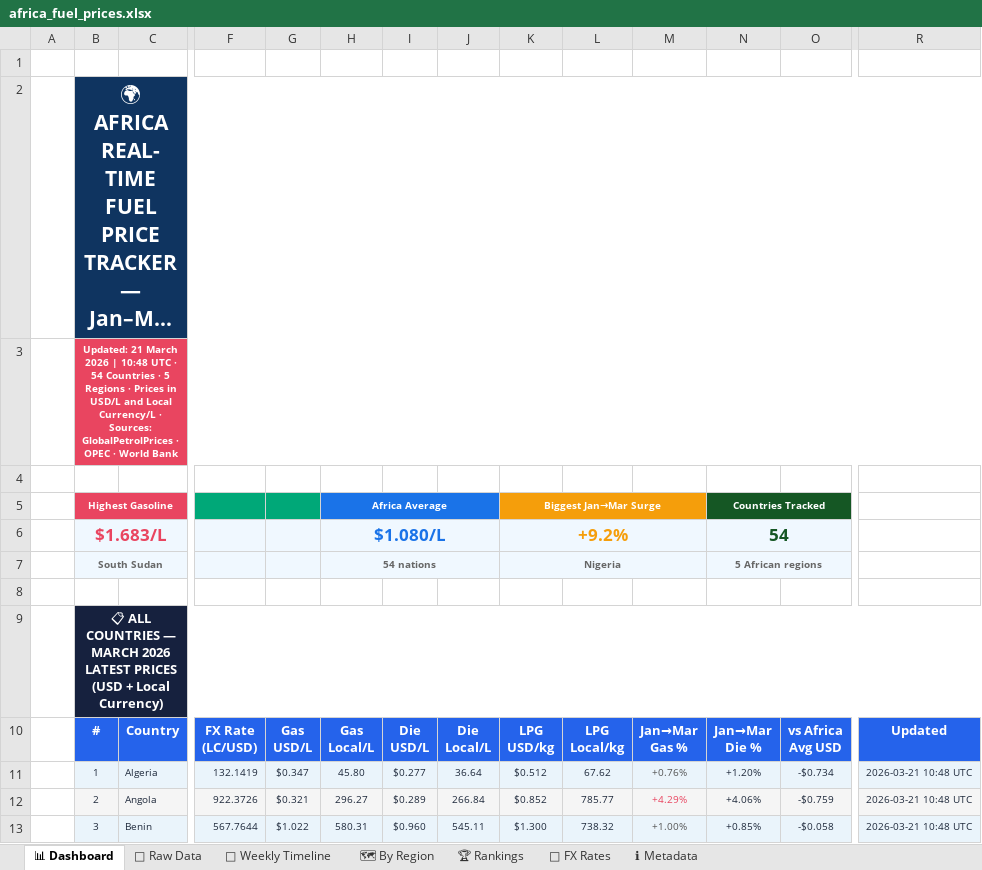
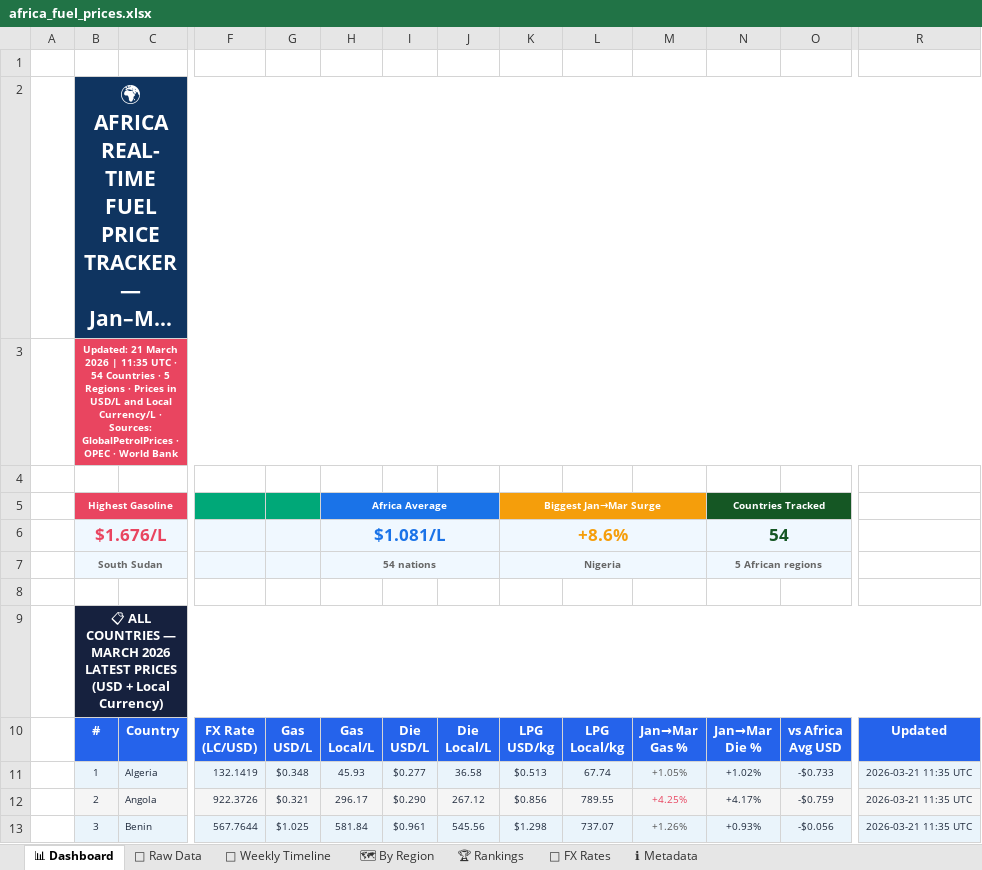
Before and after one commit to Data-Innovation-For-Africa/africa-fuel-tracker, an Excel workbook: docs/africa_fuel_prices.xlsx, sheet 📊 Dashboard, drawn as a sheet; only a part is shown, gaps mark what is left out; long unchanged cells end in …; values as stored, in another font and other column widths than the file's, no borders; the diff covers the shown part only; the diff names each change by its address in the sheet, - before the commit and + after, or states it on an @@ line.

```diff
--- a/docs/africa_fuel_prices.xlsx (sheet 📊 Dashboard)
+++ b/docs/africa_fuel_prices.xlsx (sheet 📊 Dashboard)
-B3: …2026 | 10:48 UTC ·…
+B3: …2026 | 11:35 UTC ·…
-B6: $1.683/L
+B6: $1.676/L
-H6: $1.080/L
+H6: $1.081/L
-K6: +9.2%
+K6: +8.6%
-G11: $0.347
+G11: $0.348
-H11: 45.80
+H11: 45.93
-J11: 36.64
+J11: 36.58
-K11: $0.512
+K11: $0.513
-L11: 67.62
+L11: 67.74
-M11: +0.76%
+M11: +1.05%
-N11: +1.20%
+N11: +1.02%
-O11: -$0.734
+O11: -$0.733
-R11:R13: 2026-03-21 10:48 UTC
+R11:R13: 2026-03-21 11:35 UTC
-H12: 296.27
+H12: 296.17
-I12: $0.289
+I12: $0.290
-J12: 266.84
+J12: 267.12
-K12: $0.852
+K12: $0.856
-L12: 785.77
+L12: 789.55
-M12: +4.29%
+M12: +4.25%
-N12: +4.06%
+N12: +4.17%
-G13: $1.022
+G13: $1.025
-H13: 580.31
+H13: 581.84
-I13: $0.960
+I13: $0.961
-J13: 545.11
+J13: 545.56
-K13: $1.300
+K13: $1.298
-L13: 738.32
+L13: 737.07
-M13: +1.00%
+M13: +1.26%
-N13: +0.85%
+N13: +0.93%
-O13: -$0.058
+O13: -$0.056
```
Also changed, not shown: 451 edited cells and cell formats elsewhere in this sheet, sheet 🗺 By Region, sheet 📅 Weekly Timeline, sheet 📁 Raw Data, sheet 🏆 Rankings, sheet ℹ Metadata, 3 other files.
